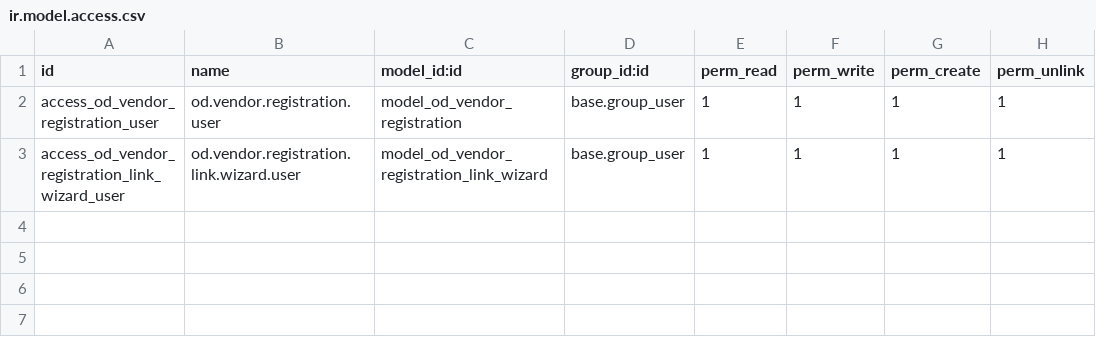
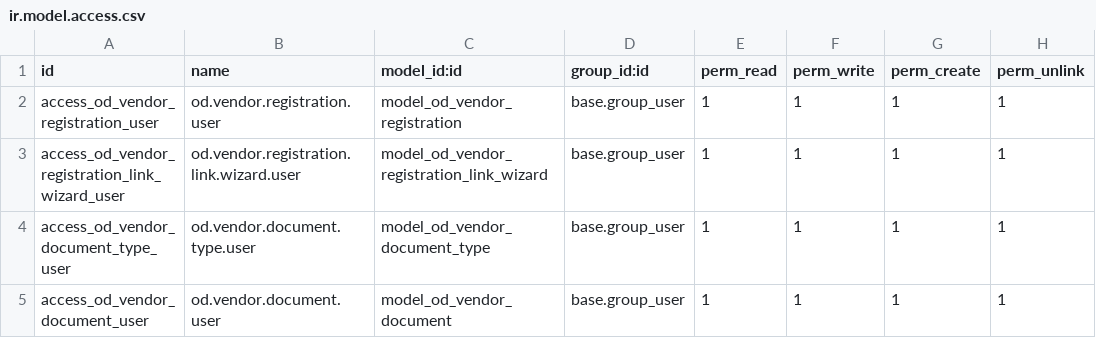
Before and after one commit to Mubeena-Muhammedali/SLMQ, a CSV file: orchid/od_vendor_registration/security/ir.model.access.csv, drawn as a sheet; the diff names each change by its address in the sheet, - before the commit and + after, or states it on an @@ line.

```diff
--- a/orchid/od_vendor_registration/security/ir.model.access.csv
+++ b/orchid/od_vendor_registration/security/ir.model.access.csv
+row 4: access_od_vendor_document_type_user | od.vendor.document.type.user | model_od_vendor_document_type | base.group_user | 1 | 1 | 1 | 1
+row 5: access_od_vendor_document_user | od.vendor.document.user | model_od_vendor_document | base.group_user | 1 | 1 | 1 | 1
```
Also changed, not shown: 11 other files.
